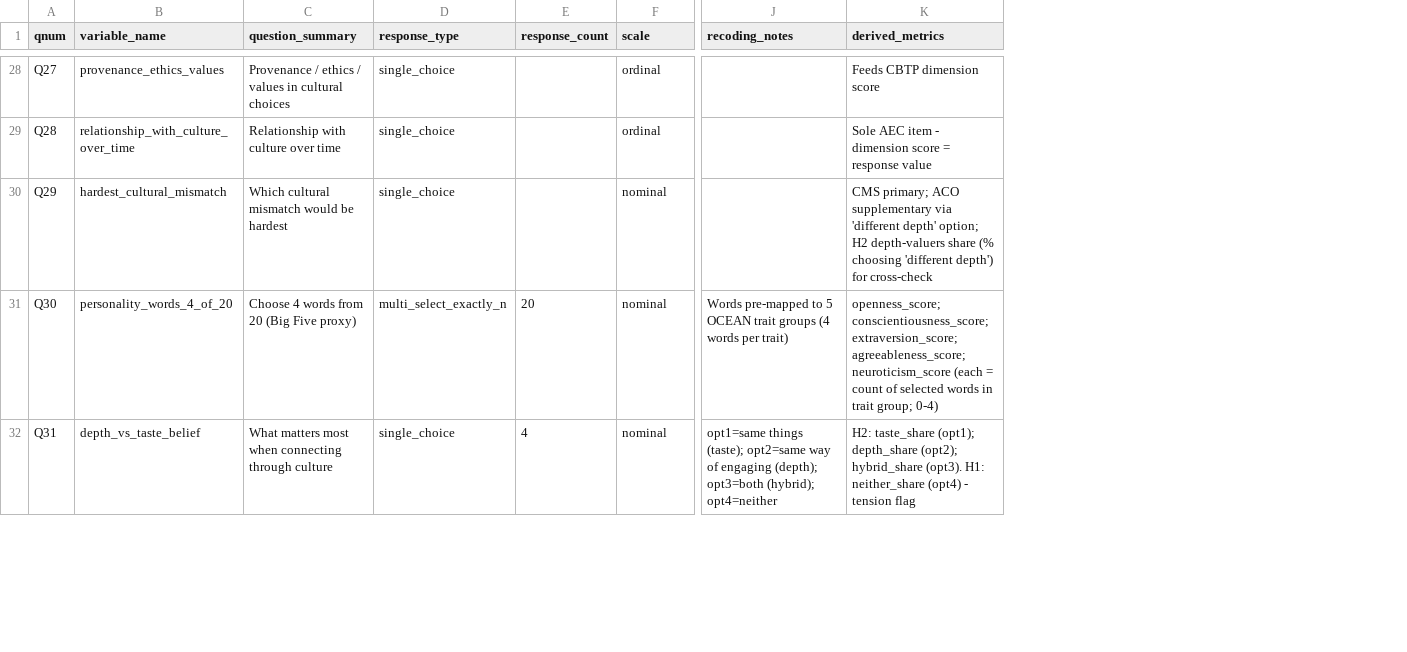
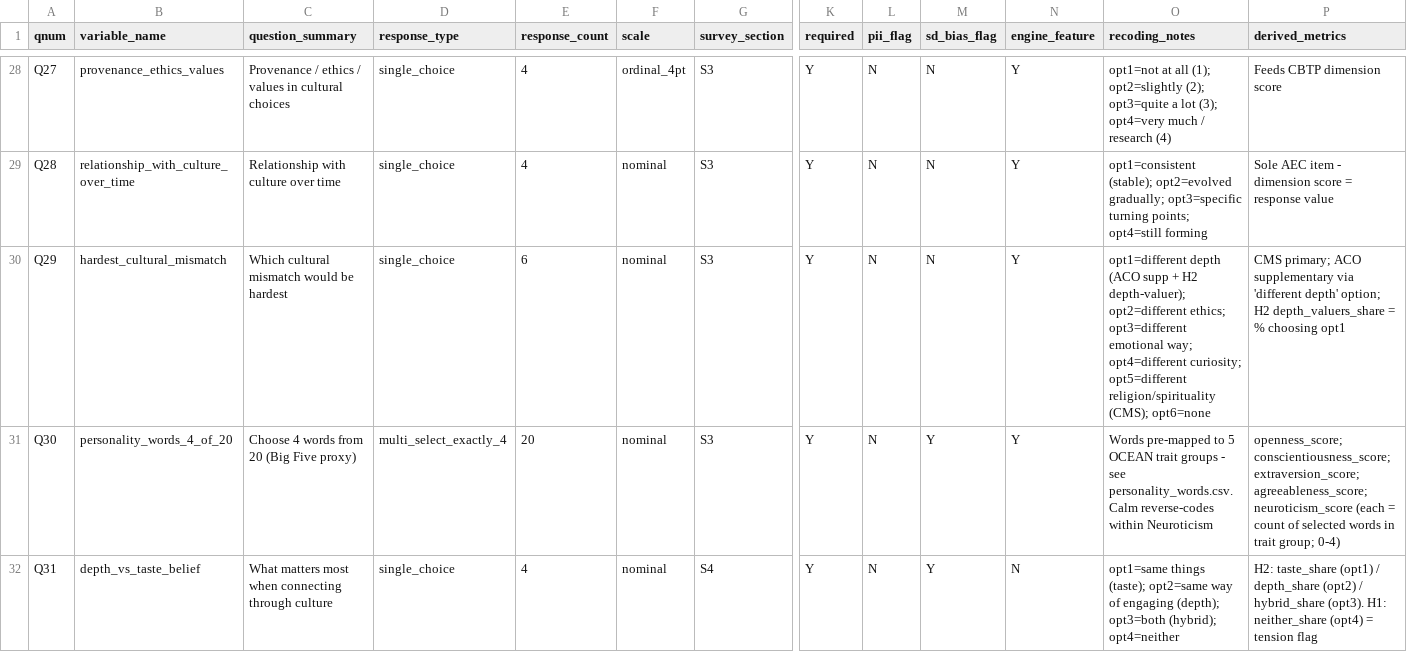
Before and after one commit to sasud283/claude, a CSV file: data/schema.csv, drawn as a sheet; only a part is shown, gaps mark what is left out; addresses are those after the commit; the diff covers the shown part only; the diff names each change by its address in the sheet, - before the commit and + after, or states it on an @@ line.

```diff
--- a/data/schema.csv
+++ b/data/schema.csv
+column G (survey_section), rows 28-32: S3 | S3 | S3 | S3 | S4
+column K (required), rows 28-32: all Y
+column L (pii_flag), rows 28-32: all N
+column M (sd_bias_flag), rows 28-32: N | N | N | Y | Y
+column N (engine_feature), rows 28-32: Y | Y | Y | Y | N
-E28:E29 (response_count): (empty)
+E28:E29 (response_count): 4
-F28 (scale): ordinal
+F28 (scale): ordinal_4pt
-O28 (recoding_notes): (empty)
+O28 (recoding_notes): opt1=not at all (1); opt2=slightly (2); opt3=quite a lot (3); opt4=very much / research (4)
-F29 (scale): ordinal
+F29 (scale): nominal
-O29 (recoding_notes): (empty)
+O29 (recoding_notes): opt1=consistent (stable); opt2=evolved gradually; opt3=specific turning points; opt4=still forming
-E30 (response_count): (empty)
+E30 (response_count): 6
-O30 (recoding_notes): (empty)
+O30 (recoding_notes): opt1=different depth (ACO supp + H2 depth-valuer); opt2=different ethics; opt3=different emotional way; opt4=different curiosity; opt5=different religion/spirituality (CMS); opt6=none
-P30 (derived_metrics): …option; H2 depth-valuers share (% choosing 'different depth') for cross-check
+P30 (derived_metrics): …option; H2 depth_valuers_share = % choosing opt1
-D31 (response_type): multi_select_exactly_n
+D31 (response_type): multi_select_exactly_4
-O31 (recoding_notes): …trait groups (4 words per trait)
+O31 (recoding_notes): …trait groups - see personality_words.csv. Calm reverse-codes within Neuroticism
-P32 (derived_metrics): H2: taste_share (opt1); depth_share (opt2); hybrid_share (opt3). H1: neither_share (opt4) - tension flag
+P32 (derived_metrics): H2: taste_share (opt1) / depth_share (opt2) / hybrid_share (opt3). H1: neither_share (opt4) = tension flag
```
Also changed, not shown: 59 edited cells elsewhere in this file, 2 other files.
